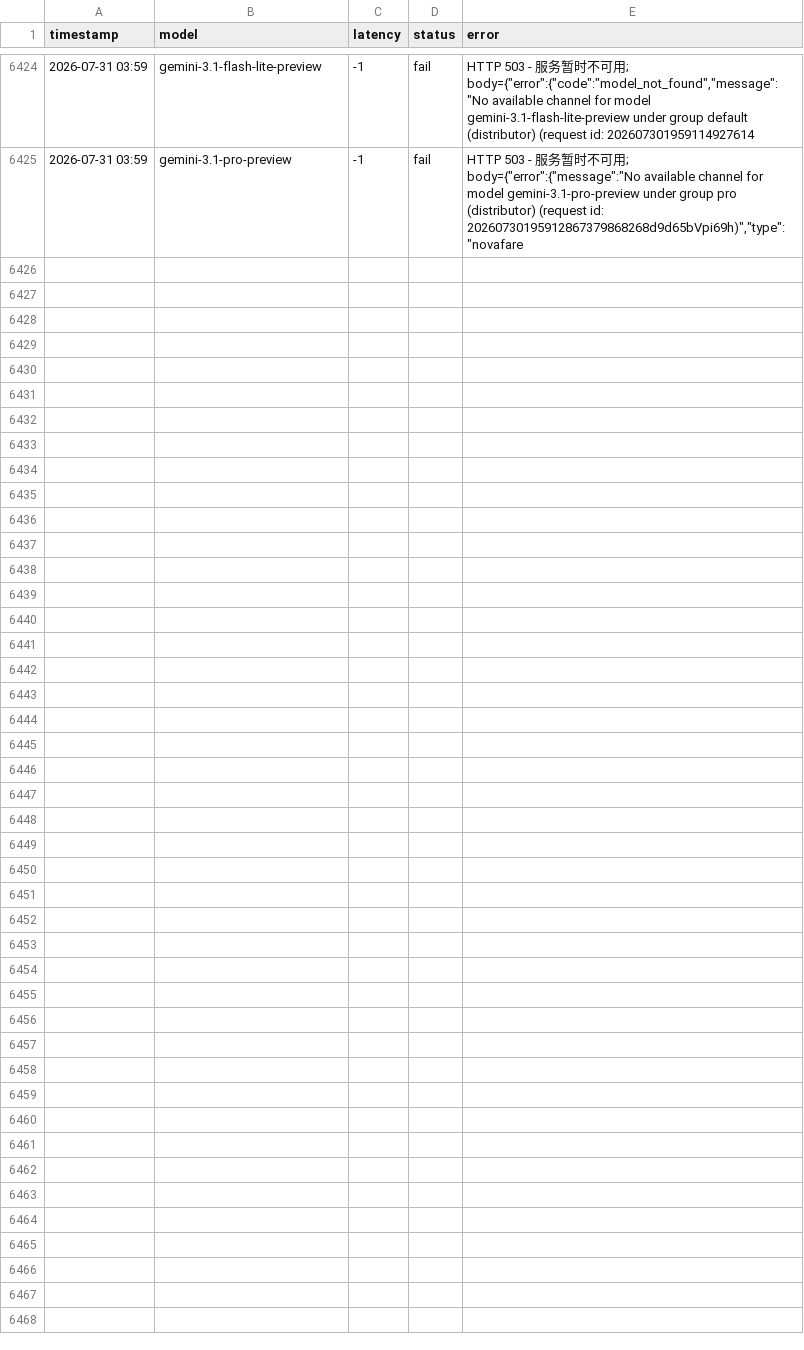
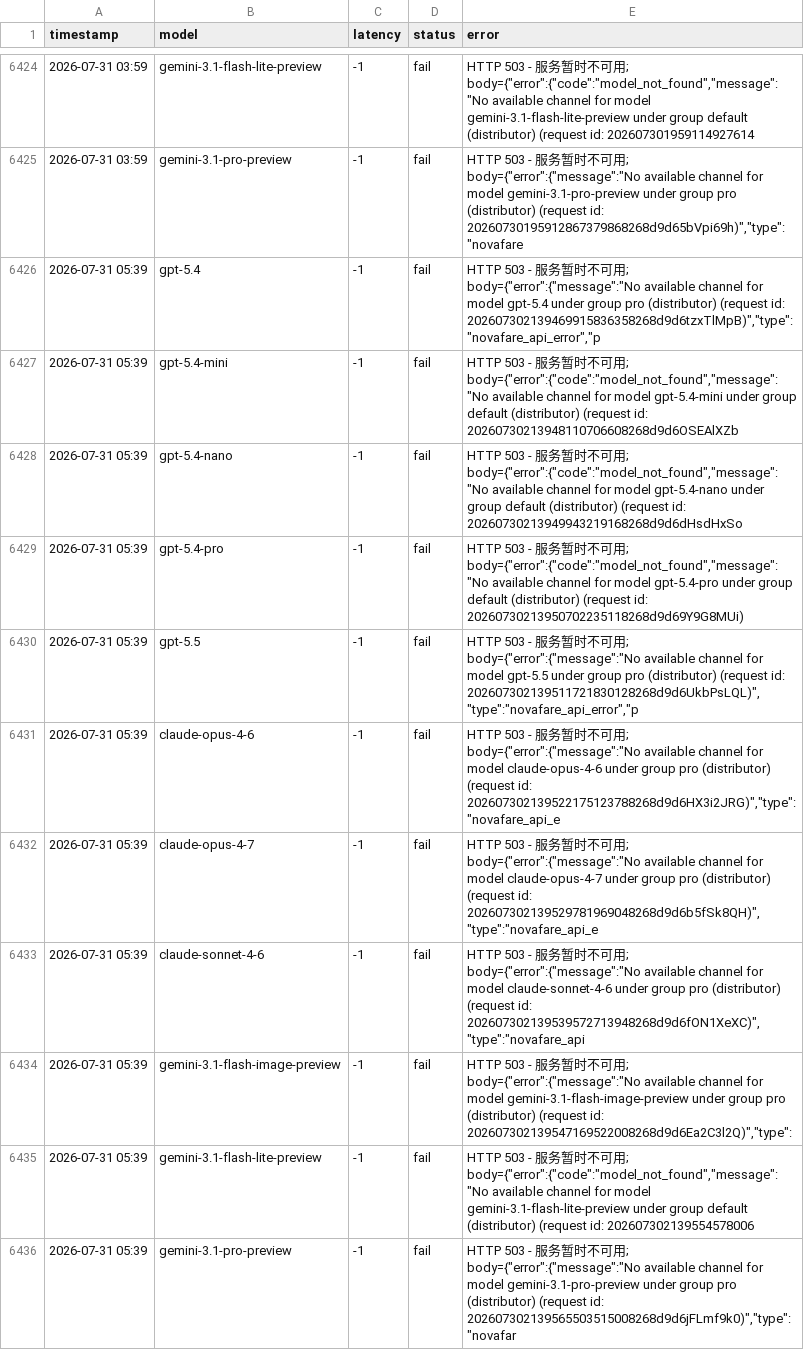
Before and after one commit to rongyinger/api-checker, a CSV file: docs/data-b.csv, drawn as a sheet; only a part is shown, gaps mark what is left out; the diff names each change by its address in the sheet, - before the commit and + after, or states it on an @@ line.

```diff
--- a/docs/data-b.csv
+++ b/docs/data-b.csv
+row 6426: 2026-07-31 05:39 | gpt-5.4 | -1 | fail | HTTP 503 - 服务暂时不可用; body={"error":{"message":"No available channel for model gpt-5.4 under group pro (distributor) (request id: 202607302139469915836358268d9d6tzxTlMpB)","type":"novafare_api_error","p
+row 6427: 2026-07-31 05:39 | gpt-5.4-mini | -1 | fail | HTTP 503 - 服务暂时不可用; body={"error":{"code":"model_not_found","message":"No available channel for model gpt-5.4-mini under group default (distributor) (request id: 20260730213948110706608268d9d6OSEAlXZb
+row 6428: 2026-07-31 05:39 | gpt-5.4-nano | -1 | fail | HTTP 503 - 服务暂时不可用; body={"error":{"code":"model_not_found","message":"No available channel for model gpt-5.4-nano under group default (distributor) (request id: 20260730213949943219168268d9d6dHsdHxSo
+row 6429: 2026-07-31 05:39 | gpt-5.4-pro | -1 | fail | HTTP 503 - 服务暂时不可用; body={"error":{"code":"model_not_found","message":"No available channel for model gpt-5.4-pro under group default (distributor) (request id: 20260730213950702235118268d9d69Y9G8MUi)
+row 6430: 2026-07-31 05:39 | gpt-5.5 | -1 | fail | HTTP 503 - 服务暂时不可用; body={"error":{"message":"No available channel for model gpt-5.5 under group pro (distributor) (request id: 202607302139511721830128268d9d6UkbPsLQL)","type":"novafare_api_error","p
+row 6431: 2026-07-31 05:39 | claude-opus-4-6 | -1 | fail | HTTP 503 - 服务暂时不可用; body={"error":{"message":"No available channel for model claude-opus-4-6 under group pro (distributor) (request id: 202607302139522175123788268d9d6HX3i2JRG)","type":"novafare_api_e
+row 6432: 2026-07-31 05:39 | claude-opus-4-7 | -1 | fail | HTTP 503 - 服务暂时不可用; body={"error":{"message":"No available channel for model claude-opus-4-7 under group pro (distributor) (request id: 202607302139529781969048268d9d6b5fSk8QH)","type":"novafare_api_e
+row 6433: 2026-07-31 05:39 | claude-sonnet-4-6 | -1 | fail | HTTP 503 - 服务暂时不可用; body={"error":{"message":"No available channel for model claude-sonnet-4-6 under group pro (distributor) (request id: 202607302139539572713948268d9d6fON1XeXC)","type":"novafare_api
+row 6434: 2026-07-31 05:39 | gemini-3.1-flash-image-preview | -1 | fail | HTTP 503 - 服务暂时不可用; body={"error":{"message":"No available channel for model gemini-3.1-flash-image-preview under group pro (distributor) (request id: 202607302139547169522008268d9d6Ea2C3l2Q)","type":
+row 6435: 2026-07-31 05:39 | gemini-3.1-flash-lite-preview | -1 | fail | HTTP 503 - 服务暂时不可用; body={"error":{"code":"model_not_found","message":"No available channel for model gemini-3.1-flash-lite-preview under group default (distributor) (request id: 202607302139554578006
+row 6436: 2026-07-31 05:39 | gemini-3.1-pro-preview | -1 | fail | HTTP 503 - 服务暂时不可用; body={"error":{"message":"No available channel for model gemini-3.1-pro-preview under group pro (distributor) (request id: 202607302139565503515008268d9d6jFLmf9k0)","type":"novafar
```
